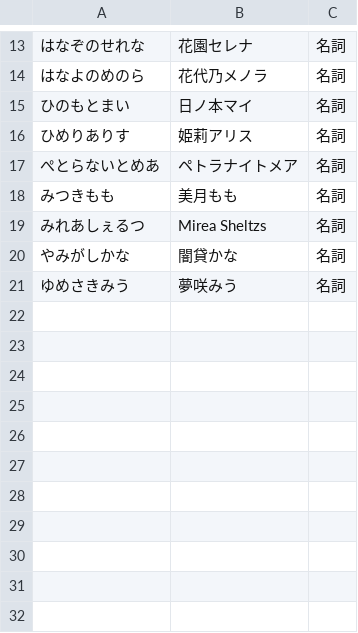
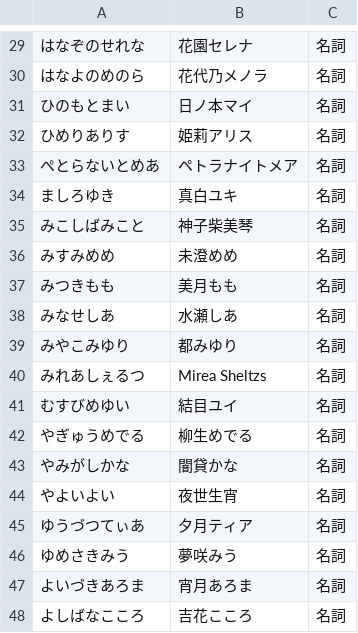
Before and after one commit to RabitVox/vtuber-name-dictionary, a TSV file: tsv/個人.tsv, drawn as a sheet; only a part is shown, gaps mark what is left out; the diff covers the shown part only.

```diff
--- a/tsv/個人.tsv
+++ b/tsv/個人.tsv
@@ -17,5 +33,16 @@
 ぺとらないとめあ	ペトラナイトメア	名詞
+ましろゆき	真白ユキ	名詞
+みこしばみこと	神子柴美琴	名詞
+みすみめめ	未澄めめ	名詞
 みつきもも	美月もも	名詞
+みなせしあ	水瀬しあ	名詞
+みやこみゆり	都みゆり	名詞
 みれあしぇるつ	Mirea Sheltzs	名詞
+むすびめゆい	結目ユイ	名詞
+やぎゅうめでる	柳生めでる	名詞
 やみがしかな	闇貸かな	名詞
+やよいよい	夜世生宵	名詞
+ゆうづつてぃあ	夕月ティア	名詞
 ゆめさきみう	夢咲みう 	名詞
+よいづきあろま	宵月あろま	名詞
+よしばなこころ	吉花こころ	名詞
```
Also changed, not shown: 16 added rows elsewhere in this file.
